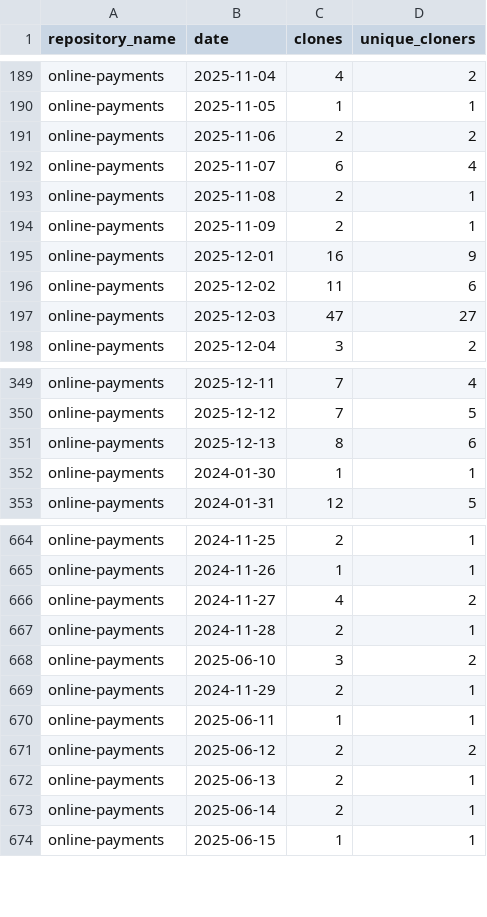
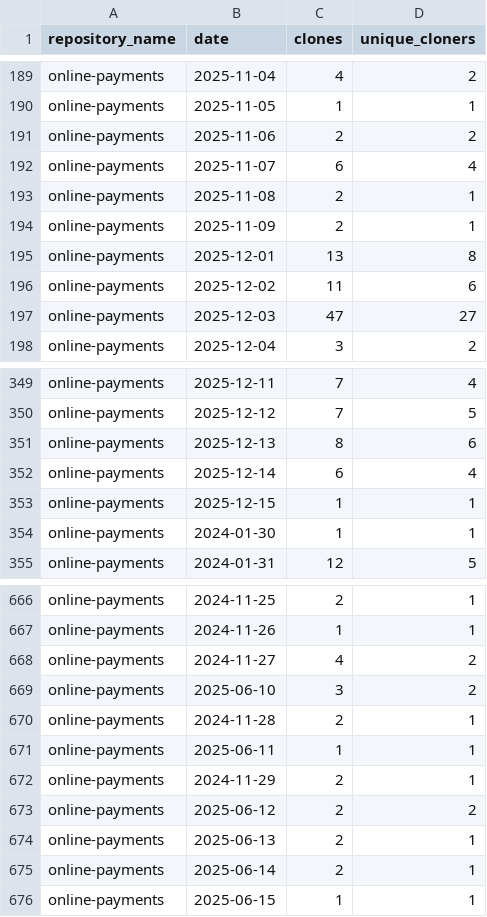
Before and after one commit to jpmorgan-payments/online-payments, a CSV file: metrics/clone-stats.csv, drawn as a sheet; only a part is shown, gaps mark what is left out; the diff covers the shown part only.

```diff
--- a/metrics/clone-stats.csv
+++ b/metrics/clone-stats.csv
@@ -194,3 +194,3 @@ online-payments,2025-11-08,2,1
 online-payments,2025-11-09,2,1
-online-payments,2025-12-01,16,9
+online-payments,2025-12-01,13,8
 online-payments,2025-12-02,11,6
@@ -351,2 +351,4 @@ online-payments,2025-12-12,7,5
 online-payments,2025-12-13,8,6
+online-payments,2025-12-14,6,4
+online-payments,2025-12-15,1,1
 online-payments,2024-01-30,1,1
@@ -666,6 +668,6 @@ online-payments,2024-11-26,1,1
 online-payments,2024-11-27,4,2
+online-payments,2025-06-10,3,2
 online-payments,2024-11-28,2,1
-online-payments,2025-06-10,3,2
+online-payments,2025-06-11,1,1
 online-payments,2024-11-29,2,1
-online-payments,2025-06-11,1,1
 online-payments,2025-06-12,2,2
```
Also changed, not shown: 148 moved rows elsewhere in this file, metrics/clone-stats-sorted.csv, metrics/traffic-stats-sorted.csv, 2 other files.
